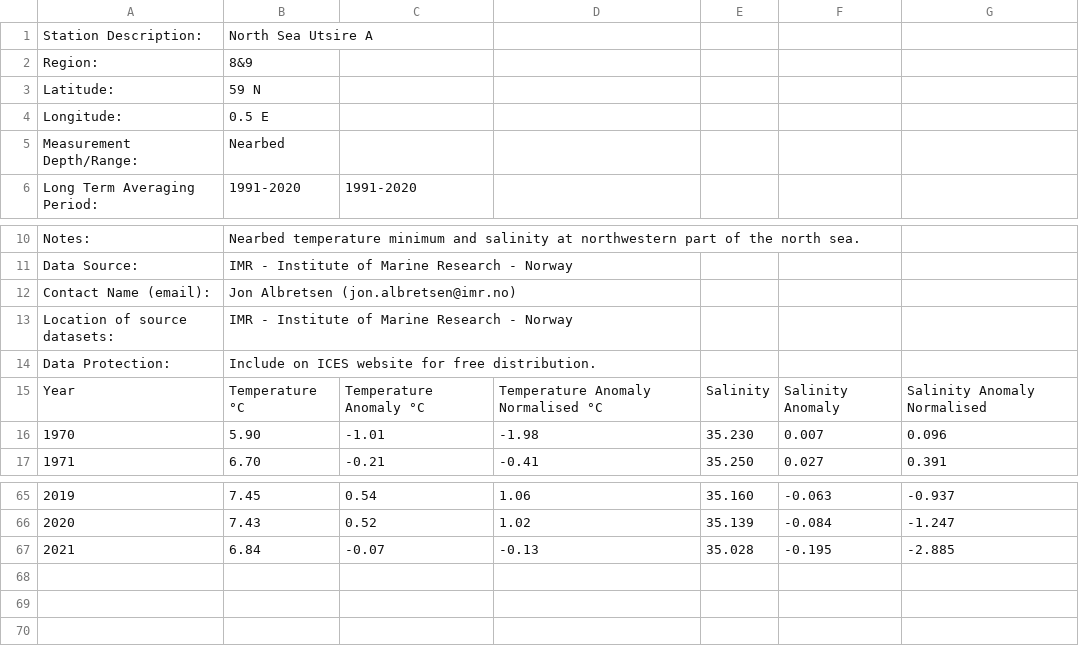
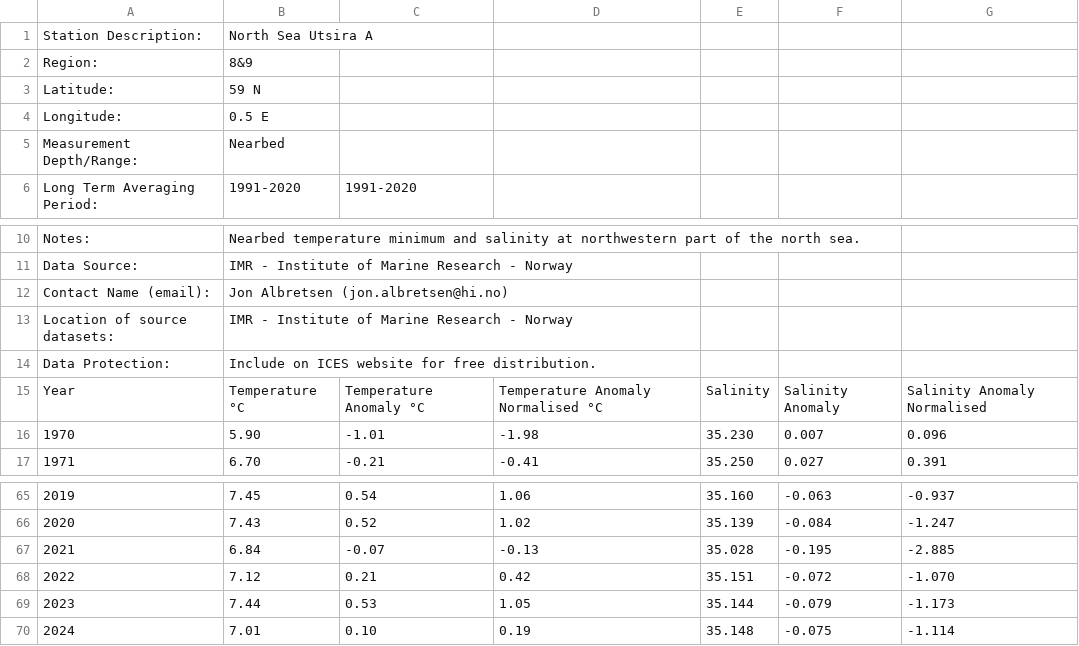
Before and after one commit to beeberx/wg_WGOH, a CSV file: IROC_Timeseries/NSea_Utsira_A_Annual.csv, drawn as a sheet; only a part is shown, gaps mark what is left out; the diff names each change by its address in the sheet, - before the commit and + after, or states it on an @@ line.

Commit message:
Add files via upload
Updated with most recent data for 2024. Taken from IROC web page.

```diff
--- a/IROC_Timeseries/NSea_Utsira_A_Annual.csv
+++ b/IROC_Timeseries/NSea_Utsira_A_Annual.csv
-B1: North Sea Utsire A
+B1: North Sea Utsira A
-B12: Jon Albretsen (jon.albretsen@imr.no)
+B12: Jon Albretsen (jon.albretsen@hi.no)
+row 68: 2022 | 7.12 | 0.21 | 0.42 | 35.151 | -0.072 | -1.070
+row 69: 2023 | 7.44 | 0.53 | 1.05 | 35.144 | -0.079 | -1.173
+row 70: 2024 | 7.01 | 0.10 | 0.19 | 35.148 | -0.075 | -1.114
```
